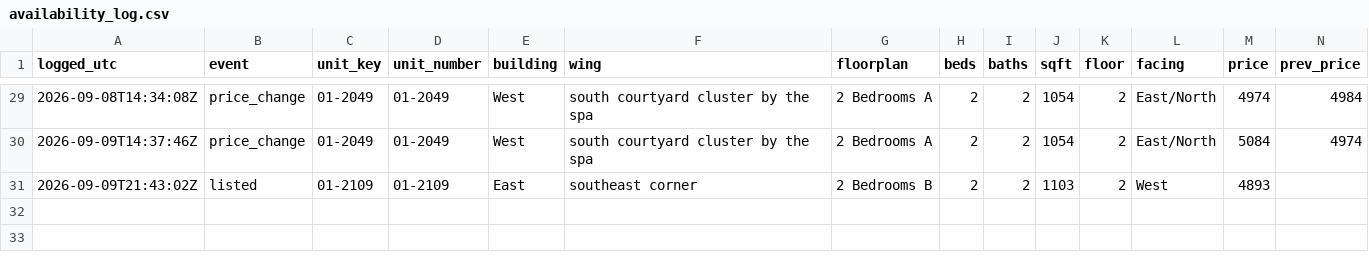
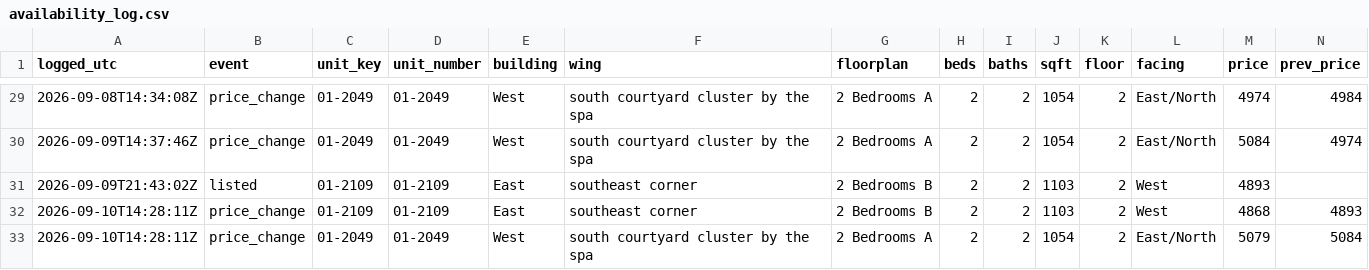
Before and after one commit to kofikid4/south-city-2bd-monitor, a CSV file: data/availability_log.csv, drawn as a sheet; only a part is shown, gaps mark what is left out; rows hold the shown columns only; the diff names each change by its address in the sheet, - before the commit and + after, or states it on an @@ line.

```diff
--- a/data/availability_log.csv
+++ b/data/availability_log.csv
+row 32: 2026-09-10T14:28:11Z | price_change | 01-2109 | 01-2109 | East | southeast corner | 2 Bedrooms B | 2 | 2 | 1103 | 2 | West | 4868 | 4893
+row 33: 2026-09-10T14:28:11Z | price_change | 01-2049 | 01-2049 | West | south courtyard cluster by the spa | 2 Bedrooms A | 2 | 2 | 1054 | 2 | East/North | 5079 | 5084
```
Also changed, not shown: 3 other files.
